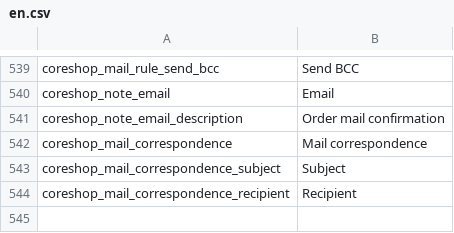
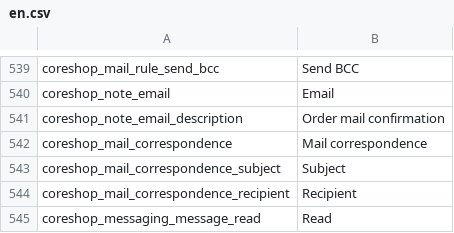
Before and after one commit to coreshop/CoreShop, a CSV file: static/texts/en.csv, drawn as a sheet; only a part is shown, gaps mark what is left out.

```diff
--- a/static/texts/en.csv
+++ b/static/texts/en.csv
@@ -544 +544,2 @@
 "coreshop_mail_correspondence_recipient","Recipient"
+"coreshop_messaging_message_read","Read"
```
Also changed, not shown: static/texts/de.csv, 3 other files.
